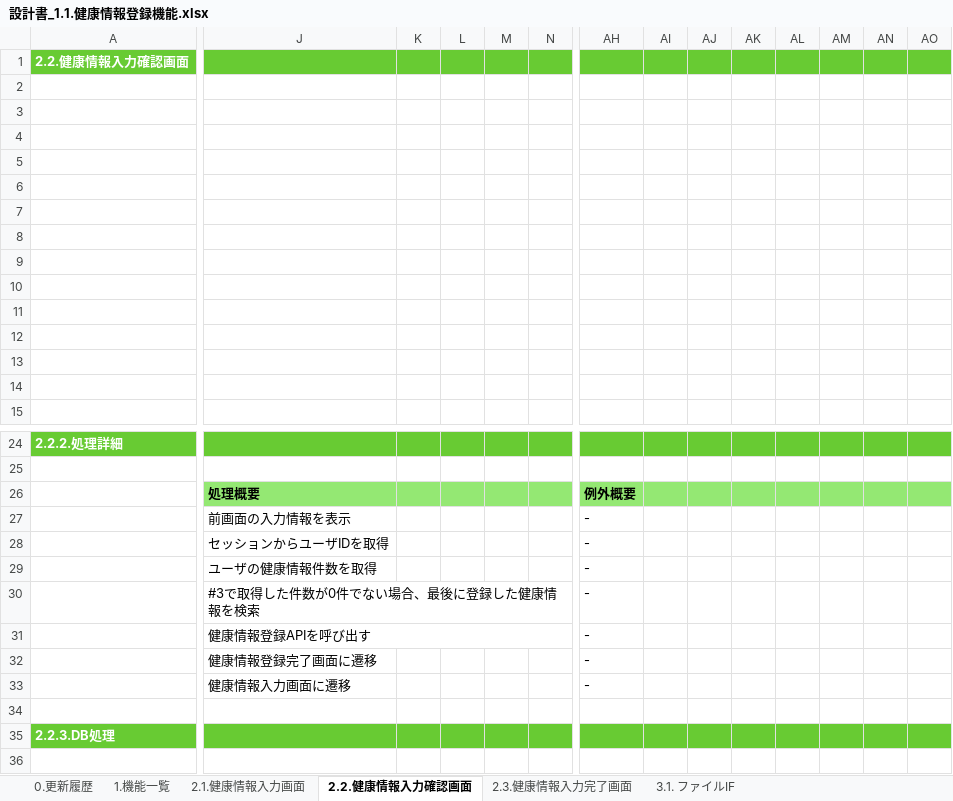
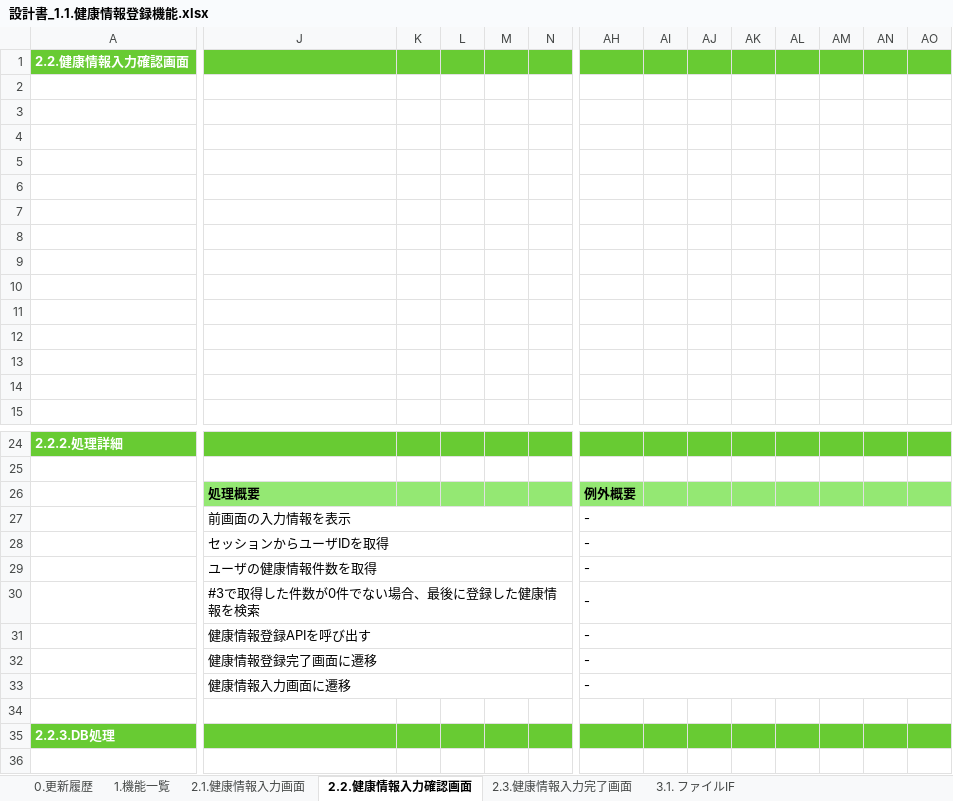
Before and after one commit to kohei-okazaki/work-3g, an Excel workbook: ha-resource/01_design/01_dashboard/設計書_1.1.健康情報登録機能.xlsx, sheet 2.2.健康情報入力確認画面, drawn as a sheet; only a part is shown, gaps mark what is left out; values as stored, in another font and other column widths than the file's, no borders; charts and pictures not drawn; the diff covers the shown part only; the diff names each change by its address in the sheet, - before the commit and + after, or states it on an @@ line.

```diff
--- a/ha-resource/01_design/01_dashboard/設計書_1.1.健康情報登録機能.xlsx (sheet 2.2.健康情報入力確認画面)
+++ b/ha-resource/01_design/01_dashboard/設計書_1.1.健康情報登録機能.xlsx (sheet 2.2.健康情報入力確認画面)
+J27:Q27 merged
+AH27:AO27 merged
+J28:Q28 merged
+AH28:AO28 merged
+J29:Q29 merged
+AH29:AO29 merged
+AH30:AO30 merged
+AH31:AO31 merged
+J32:Q32 merged
+AH32:AO32 merged
+J33:Q33 merged
+AH33:AO33 merged
```
Also changed, not shown: merged cells elsewhere in this sheet, sheet 2.3.健康情報入力完了画面, sheet 2.1.健康情報入力画面, sheet 0.更新履歴, charts or pictures, ha-resource/01_design/01_dashboard/設計書_1.0.ログイン機能.xlsx.
